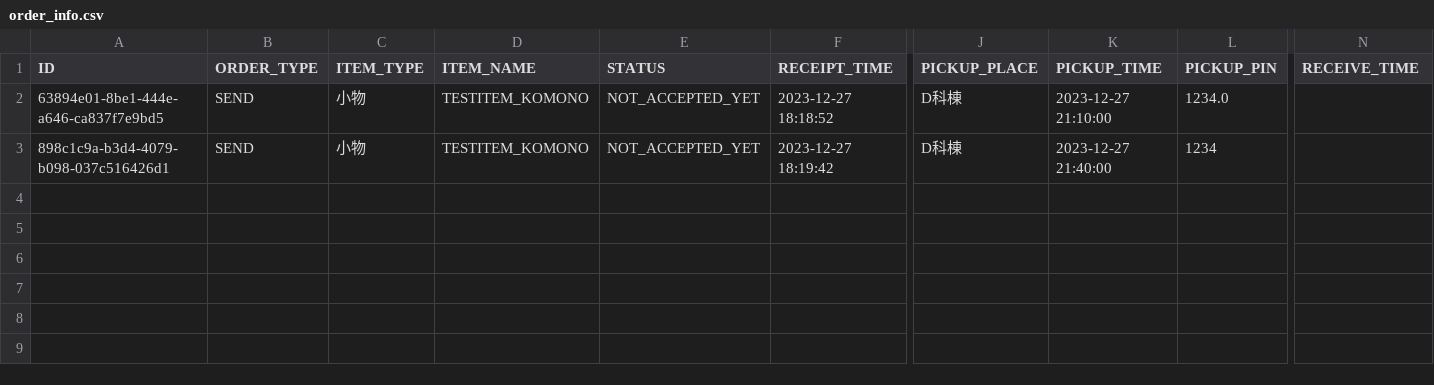
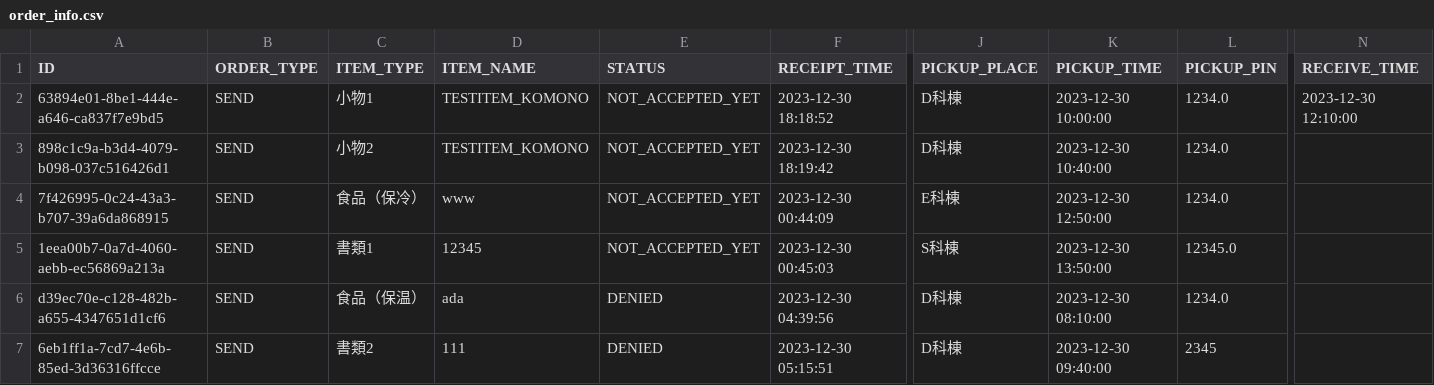
Before and after one commit to KaiManabe/mirs2302, a CSV file: raspi/order_info.csv, drawn as a sheet; only a part is shown, gaps mark what is left out; rows hold the shown columns only; the diff names each change by its address in the sheet, - before the commit and + after, or states it on an @@ line.

```diff
--- a/raspi/order_info.csv
+++ b/raspi/order_info.csv
-C2 (ITEM_TYPE): 小物
+C2 (ITEM_TYPE): 小物1
-F2 (RECEIPT_TIME): 2023-12-27 18:18:52
+F2 (RECEIPT_TIME): 2023-12-30 18:18:52
-K2 (PICKUP_TIME): 2023-12-27 21:10:00
+K2 (PICKUP_TIME): 2023-12-30 10:00:00
-N2 (RECEIVE_TIME): (empty)
+N2 (RECEIVE_TIME): 2023-12-30 12:10:00
-C3 (ITEM_TYPE): 小物
+C3 (ITEM_TYPE): 小物2
-F3 (RECEIPT_TIME): 2023-12-27 18:19:42
+F3 (RECEIPT_TIME): 2023-12-30 18:19:42
-K3 (PICKUP_TIME): 2023-12-27 21:40:00
+K3 (PICKUP_TIME): 2023-12-30 10:40:00
-L3 (PICKUP_PIN): 1234
+L3 (PICKUP_PIN): 1234.0
+row 4: 7f426995-0c24-43a3-b707-39a6da868915 | SEND | 食品（保冷） | www | NOT_ACCEPTED_YET | 2023-12-30 00:44:09 | E科棟 | 2023-12-30 12:50:00 | 1234.0
+row 5: 1eea00b7-0a7d-4060-aebb-ec56869a213a | SEND | 書類1 | 12345 | NOT_ACCEPTED_YET | 2023-12-30 00:45:03 | S科棟 | 2023-12-30 13:50:00 | 12345.0
+row 6: d39ec70e-c128-482b-a655-4347651d1cf6 | SEND | 食品（保温） | ada | DENIED | 2023-12-30 04:39:56 | D科棟 | 2023-12-30 08:10:00 | 1234.0
+row 7: 6eb1ff1a-7cd7-4e6b-85ed-3d36316ffcce | SEND | 書類2 | 111 | DENIED | 2023-12-30 05:15:51 | D科棟 | 2023-12-30 09:40:00 | 2345
```
Also changed, not shown: 11 other files.
